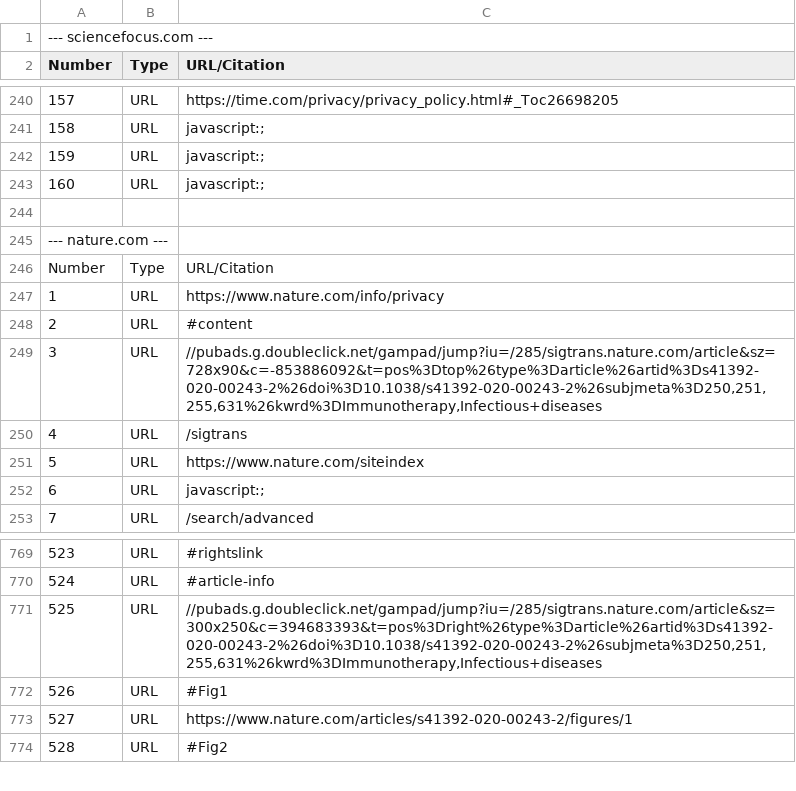
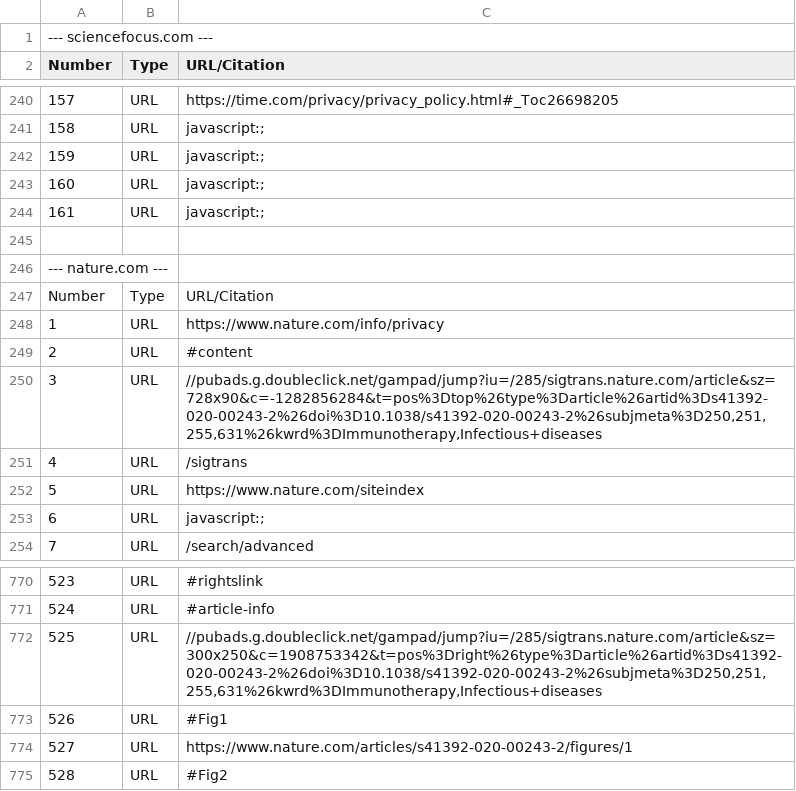
Before and after one commit to ifboelens/Gitlab-Proposal, a CSV file: extracted_data.csv, drawn as a sheet; only a part is shown, gaps mark what is left out; addresses are those after the commit; the diff names each change by its address in the sheet, - before the commit and + after, or states it on an @@ line.

```diff
--- a/extracted_data.csv
+++ b/extracted_data.csv
+row 244: 161 | URL | javascript:;
-C250 (URL/Citation): //pubads.g.doubleclick.net/gampad/jump?iu=/285/sigtrans.nature.com/article&sz=728x90&c=-853886092&t=pos%3Dtop%26type%3Darticle%26artid%3Ds41392-020-00243-2%26doi%3D10.1038/s41392-020-00243-2%26subjmeta%3D250,251,255,631%26kwrd%3DImmunotherapy,Infectious+diseases
+C250 (URL/Citation): //pubads.g.doubleclick.net/gampad/jump?iu=/285/sigtrans.nature.com/article&sz=728x90&c=-1282856284&t=pos%3Dtop%26type%3Darticle%26artid%3Ds41392-020-00243-2%26doi%3D10.1038/s41392-020-00243-2%26subjmeta%3D250,251,255,631%26kwrd%3DImmunotherapy,Infectious+diseases
-C772 (URL/Citation): //pubads.g.doubleclick.net/gampad/jump?iu=/285/sigtrans.nature.com/article&sz=300x250&c=394683393&t=pos%3Dright%26type%3Darticle%26artid%3Ds41392-020-00243-2%26doi%3D10.1038/s41392-020-00243-2%26subjmeta%3D250,251,255,631%26kwrd%3DImmunotherapy,Infectious+diseases
+C772 (URL/Citation): //pubads.g.doubleclick.net/gampad/jump?iu=/285/sigtrans.nature.com/article&sz=300x250&c=1908753342&t=pos%3Dright%26type%3Darticle%26artid%3Ds41392-020-00243-2%26doi%3D10.1038/s41392-020-00243-2%26subjmeta%3D250,251,255,631%26kwrd%3DImmunotherapy,Infectious+diseases
```
Also changed, not shown: 3 other files.
